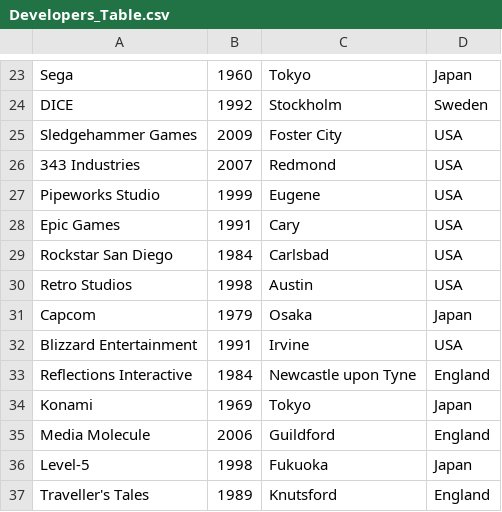
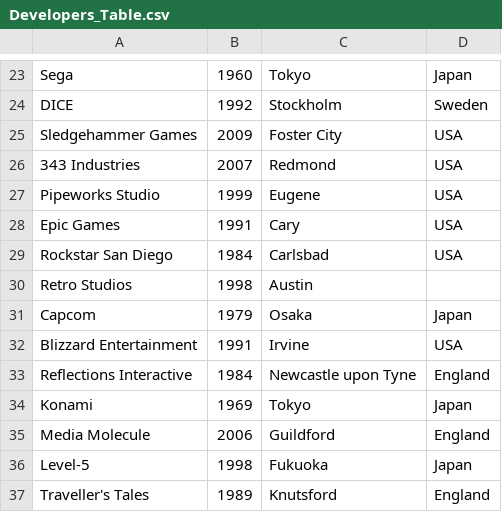
Before and after one commit to DAjayi27/SQL-Parser, a CSV file: Developers_Table.csv, drawn as a sheet; only a part is shown, gaps mark what is left out.

```diff
--- a/Developers_Table.csv
+++ b/Developers_Table.csv
@@ -29,3 +29,3 @@ Epic Games,1991,Cary, USA
 Rockstar San Diego,1984,Carlsbad, USA
-Retro Studios,1998,Austin, USA
+Retro Studios,1998,Austin
 Capcom,1979,Osaka, Japan
```
Also changed, not shown: 3 other files.
